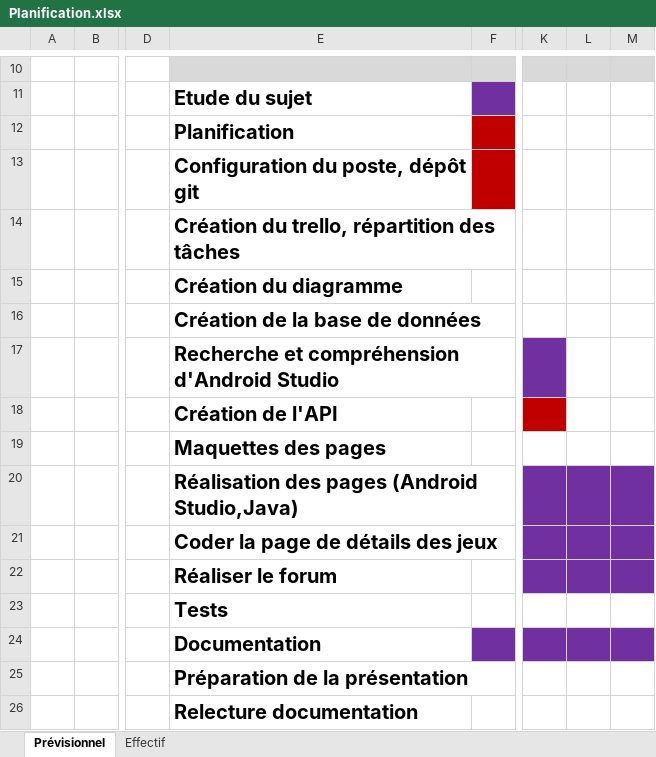
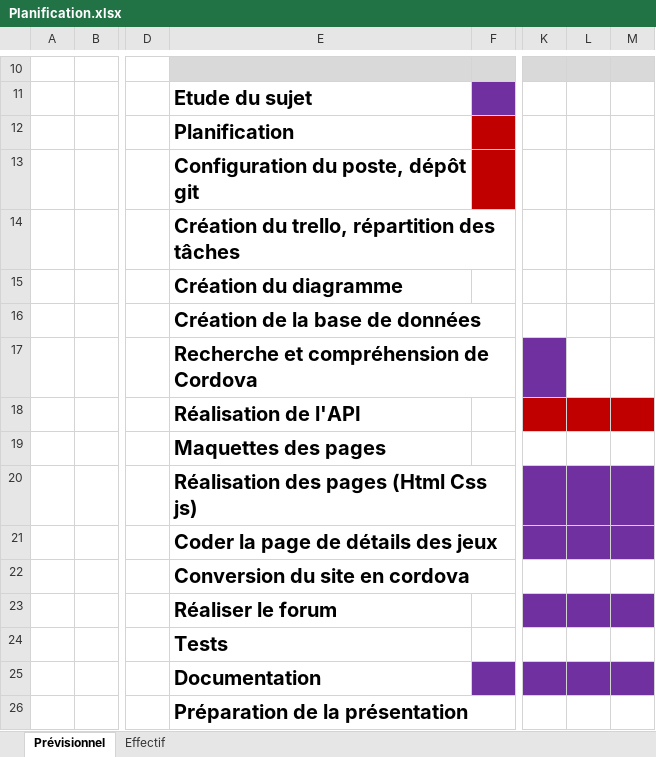
Before and after one commit to AdrianBmgrt/GameAdvice, an Excel workbook: planning/Planification.xlsx, sheet Prévisionnel, drawn as a sheet; only a part is shown, gaps mark what is left out; the shorter side is filled out with more unchanged rows; values as stored, in another font and other column widths than the file's, no borders; rows hold the shown columns only; the diff names each change by its address in the sheet, - before the commit and + after, or states it on an @@ line.

Commit message:
planification modif

```diff
--- a/planning/Planification.xlsx (sheet Prévisionnel)
+++ b/planning/Planification.xlsx (sheet Prévisionnel)
-E17: Recherche et compréhension d'Android Studio
+E17: Recherche et compréhension de Cordova
-E18: Création de l'API
+E18: Réalisation de l'API
-L18:M18 fill: none
+L18:M18 fill: #C00000
-E20: Réalisation des pages (Android Studio,Java)
+E20: Réalisation des pages (Html Css js)
+row 22:  |  |  | Conversion du site en cordova
```
